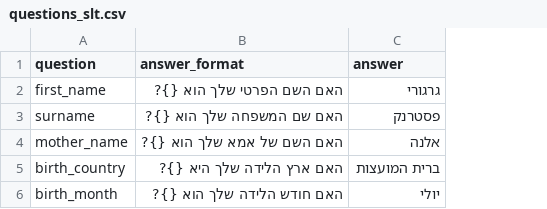
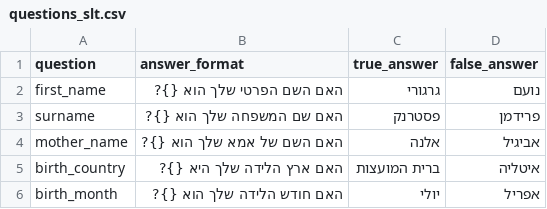
Before and after one commit to ednussi/3Deception, a CSV file: questionnaire/data/questions_slt.csv, drawn as a sheet; the diff names each change by its address in the sheet, - before the commit and + after, or states it on an @@ line.

Commit message:
update questions.csv format

```diff
--- a/questionnaire/data/questions_slt.csv
+++ b/questionnaire/data/questions_slt.csv
+column D (false_answer), rows 2-6: נועם | פרידמן | אביגיל | איטליה | אפריל
-C1: answer
+C1: true_answer
```
Also changed, not shown: 2 other files.
